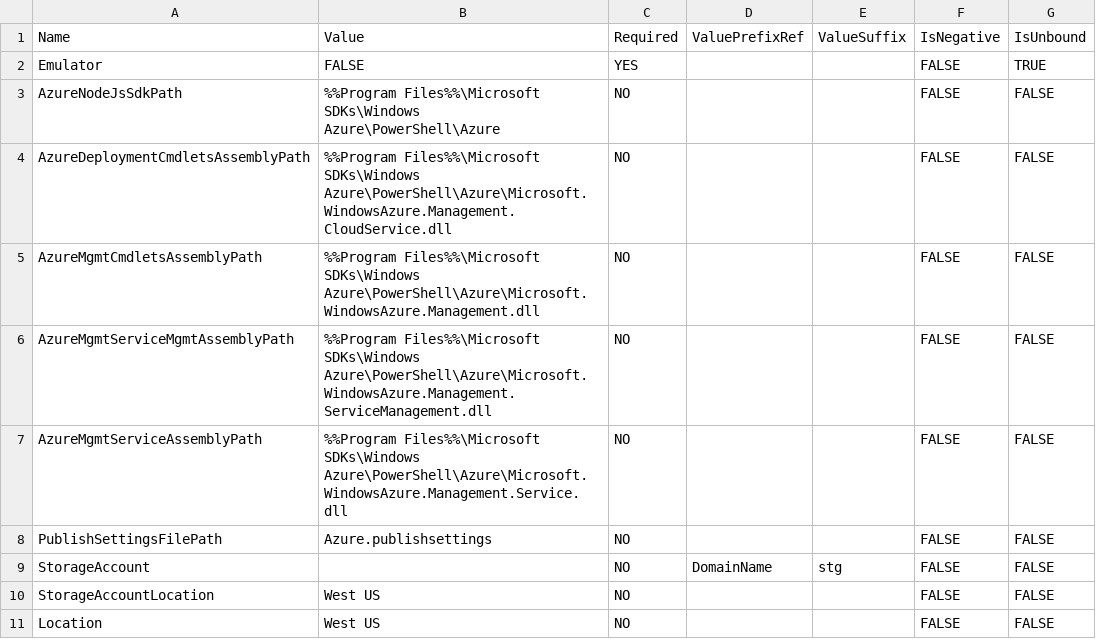
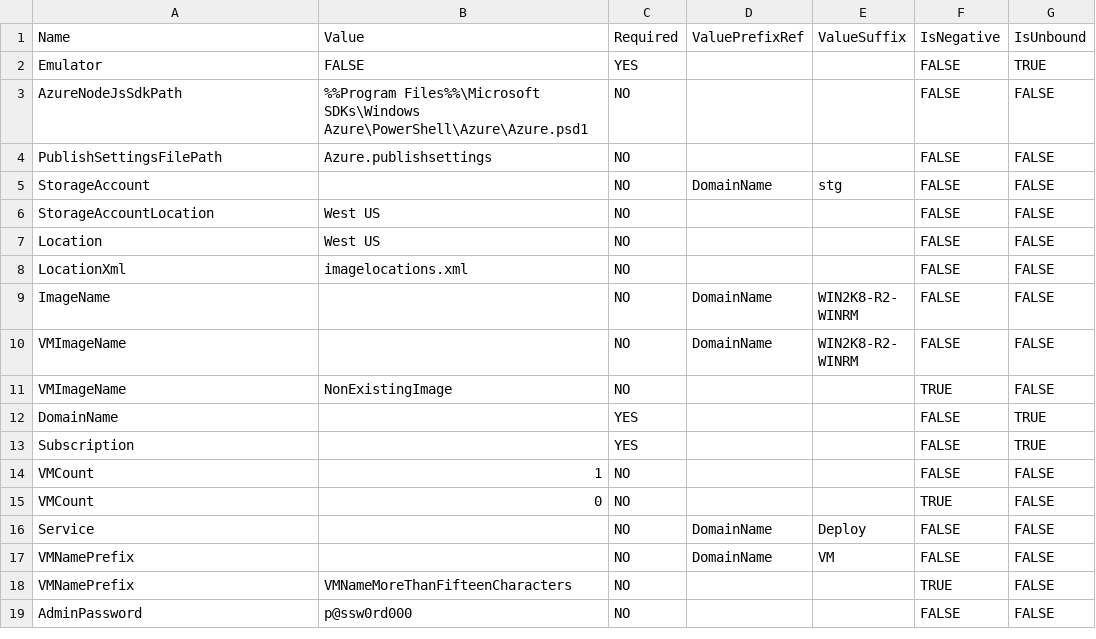
Before and after one commit to selvamohandoss/inst4wa, a CSV file: Inst4WA.Test/TestCases/Test-Azure-New-AzureVMsFromImage/ParamValues.csv, drawn as a sheet; only a part is shown; the shorter side is filled out with more unchanged rows.

```diff
--- a/Inst4WA.Test/TestCases/Test-Azure-New-AzureVMsFromImage/ParamValues.csv
+++ b/Inst4WA.Test/TestCases/Test-Azure-New-AzureVMsFromImage/ParamValues.csv
@@ -2,7 +2,3 @@ Name,Value,Required,ValuePrefixRef,ValueSuffix,IsNegative,IsUnbound
 Emulator,FALSE,YES,,,FALSE,TRUE
-AzureNodeJsSdkPath,%%Program Files%%\Microsoft SDKs\Windows Azure\PowerShell\Azure,NO,,,FALSE,FALSE
-AzureDeploymentCmdletsAssemblyPath,%%Program Files%%\Microsoft SDKs\Windows Azure\PowerShell\Azure\Microsoft.WindowsAzure.Management.CloudService.dll,NO,,,FALSE,FALSE
-AzureMgmtCmdletsAssemblyPath,%%Program Files%%\Microsoft SDKs\Windows Azure\PowerShell\Azure\Microsoft.WindowsAzure.Management.dll,NO,,,FALSE,FALSE
-AzureMgmtServiceMgmtAssemblyPath,%%Program Files%%\Microsoft SDKs\Windows Azure\PowerShell\Azure\Microsoft.WindowsAzure.Management.ServiceManagement.dll,NO,,,FALSE,FALSE
-AzureMgmtServiceAssemblyPath,%%Program Files%%\Microsoft SDKs\Windows Azure\PowerShell\Azure\Microsoft.WindowsAzure.Management.Service.dll,NO,,,FALSE,FALSE
+AzureNodeJsSdkPath,%%Program Files%%\Microsoft SDKs\Windows Azure\PowerShell\Azure\Azure.psd1,NO,,,FALSE,FALSE
 PublishSettingsFilePath,Azure.publishsettings,NO,,,FALSE,FALSE
```
Also changed, not shown: Inst4WA.Test/TestCases/Test-AddAzureWebRole/ParamValues.csv, Inst4WA.Test/TestCases/Test-Azure-New-AzureVMsFromImage/CommandParams.csv, 21 other files.
